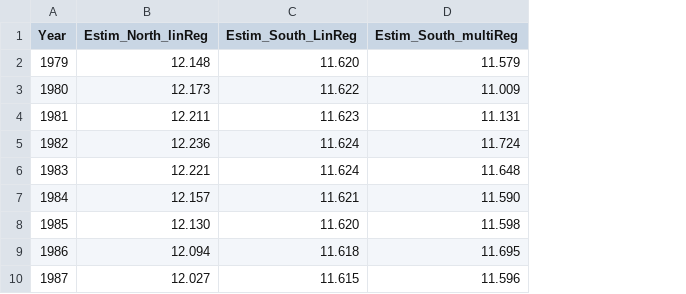
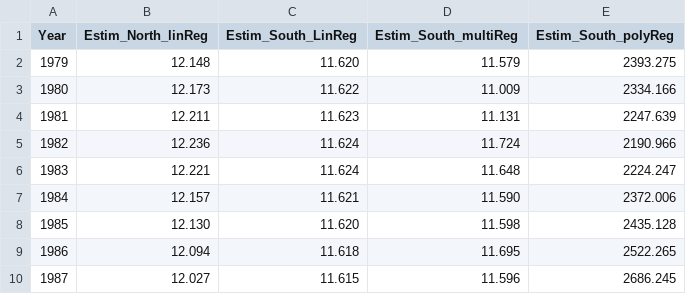
Before and after one commit to Athrya-pg/CMT_project_Sea_ice_extent, a CSV file: outputs/yestimations.csv, drawn as a sheet; only a part is shown; the diff names each change by its address in the sheet, - before the commit and + after, or states it on an @@ line.

```diff
--- a/outputs/yestimations.csv
+++ b/outputs/yestimations.csv
+column E (Estim_South_polyReg), rows 2-10: 2393.275 | 2334.166 | 2247.639 | 2190.966 | 2224.247 | 2372.006 | 2435.128 | 2522.265 | 2686.245
```
Also changed, not shown: 7 other files.
